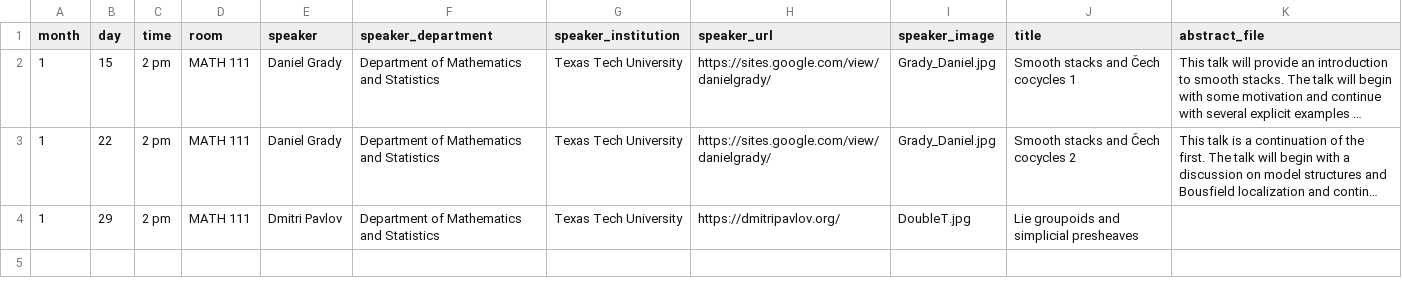
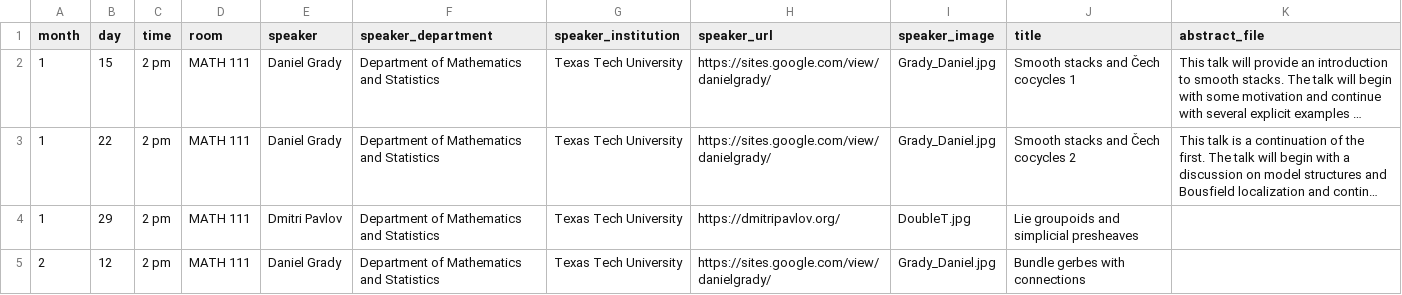
Before and after one commit to giorgiobornia/ttu_math_events, a CSV file: seminars/quantum_homotopy/2020/spring/events.csv, drawn as a sheet; only a part is shown; long unchanged cells end in …; the diff covers the shown part only; the diff names each change by its address in the sheet, - before the commit and + after, or states it on an @@ line.

```diff
--- a/seminars/quantum_homotopy/2020/spring/events.csv
+++ b/seminars/quantum_homotopy/2020/spring/events.csv
+row 5: 2 | 12 | 2 pm | MATH 111 | Daniel Grady | Department of Mathematics and Statistics | Texas Tech University | https://sites.google.com/view/danielgrady/ | Grady_Daniel.jpg | Bundle gerbes with connections
```
Also changed, not shown: 1 added row elsewhere in this file, seminars/geometry/2020/spring/events.csv, seminars/logic_topology/2020/spring/events.csv, 1 other file.
